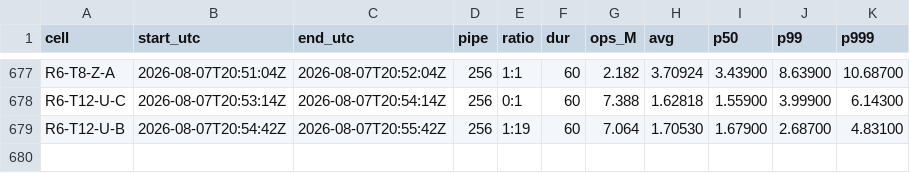
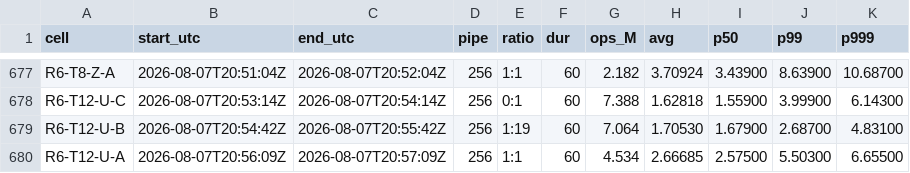
Before and after one commit to Boo-seon-woong/memcached-1.6.42-port_v4, a TSV file: experiments/semi_final/genie/manifest.tsv, drawn as a sheet; only a part is shown, gaps mark what is left out; the diff names each change by its address in the sheet, - before the commit and + after, or states it on an @@ line.

Commit message:
[genie] R6-T12-U-A 4.534M

```diff
--- a/experiments/semi_final/genie/manifest.tsv
+++ b/experiments/semi_final/genie/manifest.tsv
+row 680: R6-T12-U-A | 2026-08-07T20:56:09Z | 2026-08-07T20:57:09Z | 256 | 1:1 | 60 | 4.534 | 2.66685 | 2.57500 | 5.50300 | 6.65500
```
Also changed, not shown: 2 other files.
